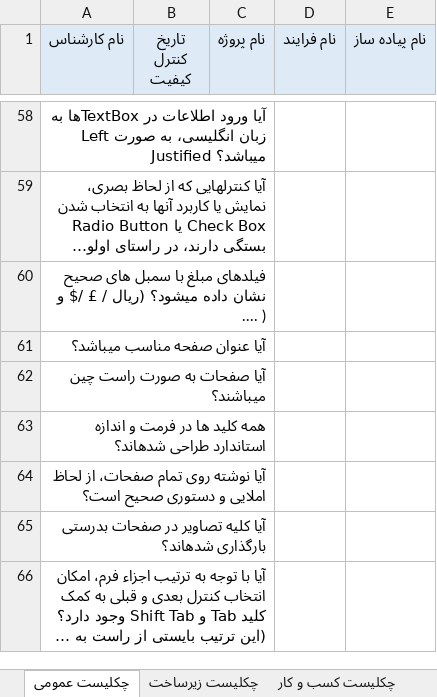
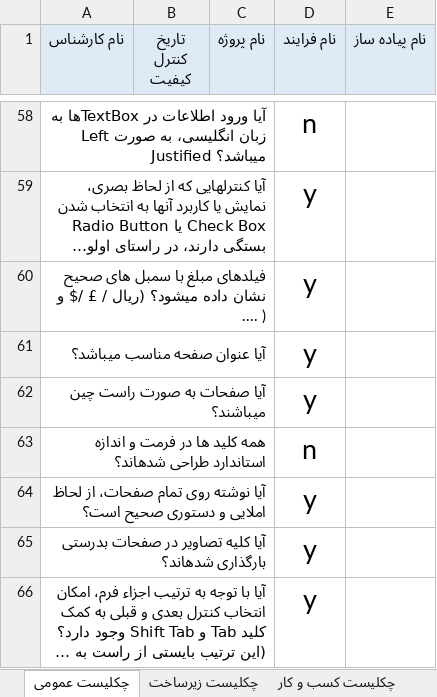
Before and after one commit to pouya-alipour741/control-quality, an Excel workbook: QC Checklist_backup.xlsx, sheet چکلیست عمومی, drawn as a sheet; only a part is shown, gaps mark what is left out; long unchanged cells end in …; values as stored, in another font and other column widths than the file's, no borders; conditional formats not drawn; the diff covers the shown part only; the diff names each change by its address in the sheet, - before the commit and + after, or states it on an @@ line.

```diff
--- a/QC Checklist_backup.xlsx (sheet چکلیست عمومی)
+++ b/QC Checklist_backup.xlsx (sheet چکلیست عمومی)
-D58 (نام فرایند): (empty)
+D58 (نام فرایند): n
-D59:D62 (نام فرایند): (empty)
+D59:D62 (نام فرایند): y
-D63 (نام فرایند): (empty)
+D63 (نام فرایند): n
-D64:D66 (نام فرایند): (empty)
+D64:D66 (نام فرایند): y
```
Also changed, not shown: 53 edited cells elsewhere in this sheet, sheet کنترل کیفیت, sheet چکلیست زیرساخت, sheet چکلیست کسب و کار, 1 other file.
